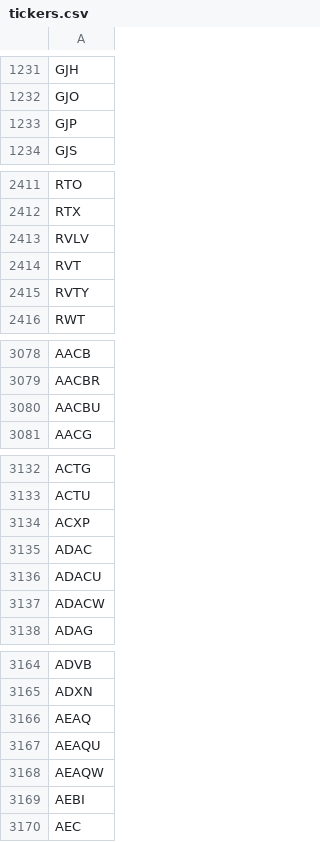
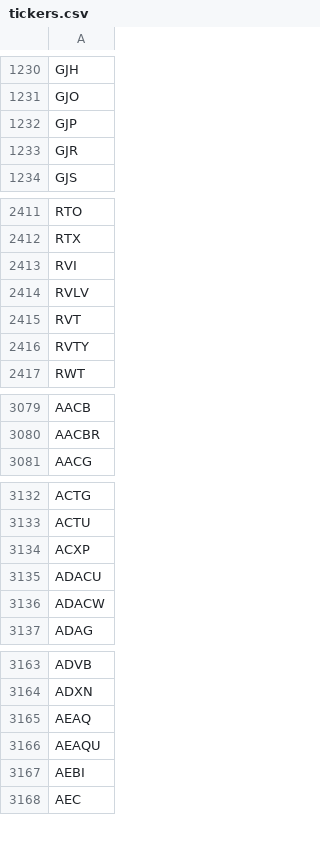
Before and after one commit to Tonomasan/Momentum-app_NYSE_NASDAQ_HTML, a CSV file: tickers.csv, drawn as a sheet; only a part is shown, gaps mark what is left out; removed rows and columns are numbered as before the commit, all else as after; the diff covers the shown part only; the diff names each change by its address in the sheet, - before the commit and + after, or states it on an @@ line.

```diff
--- a/tickers.csv
+++ b/tickers.csv
+row 1233: GJR
+row 2413: RVI
-row 3080: AACBU
-row 3135: ADAC
-row 3168: AEAQW
```
Also changed, not shown: 36 added rows, 47 removed rows, 1 moved row and 4 edited cells elsewhere in this file, 3 other files.
